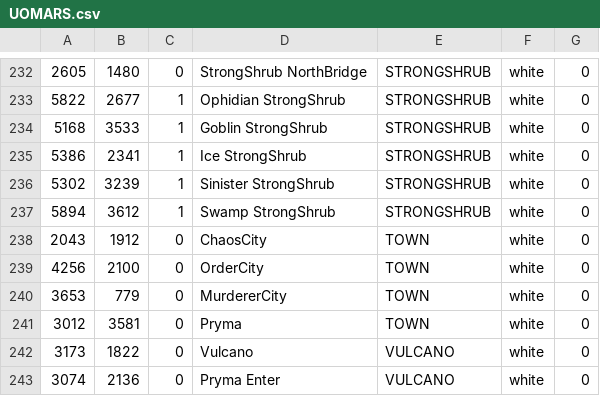
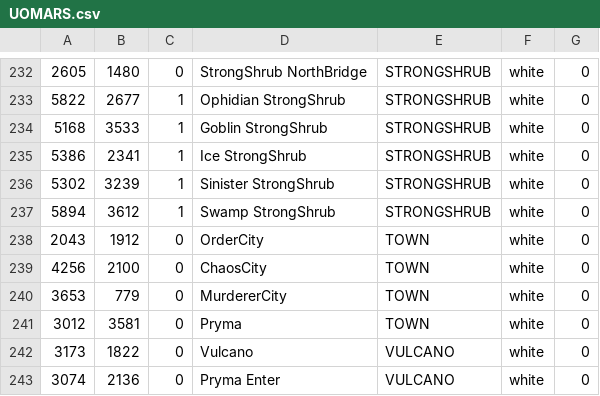
Before and after one commit to giga487/Converter-Enhanced-WorldMap, a CSV file: UOMARS.csv, drawn as a sheet; only a part is shown, gaps mark what is left out.

```diff
--- a/UOMARS.csv
+++ b/UOMARS.csv
@@ -237,4 +237,4 @@
 5894,3612,1, Swamp StrongShrub,STRONGSHRUB,white,0
-2043,1912,0,  ChaosCity,TOWN,white,0
-4256,2100,0,  OrderCity,TOWN,white,0
+2043,1912,0,  OrderCity,TOWN,white,0
+4256,2100,0,  ChaosCity,TOWN,white,0
 3653,779,0,  MurdererCity,TOWN,white,0
```
Also changed, not shown: 1 other file.
